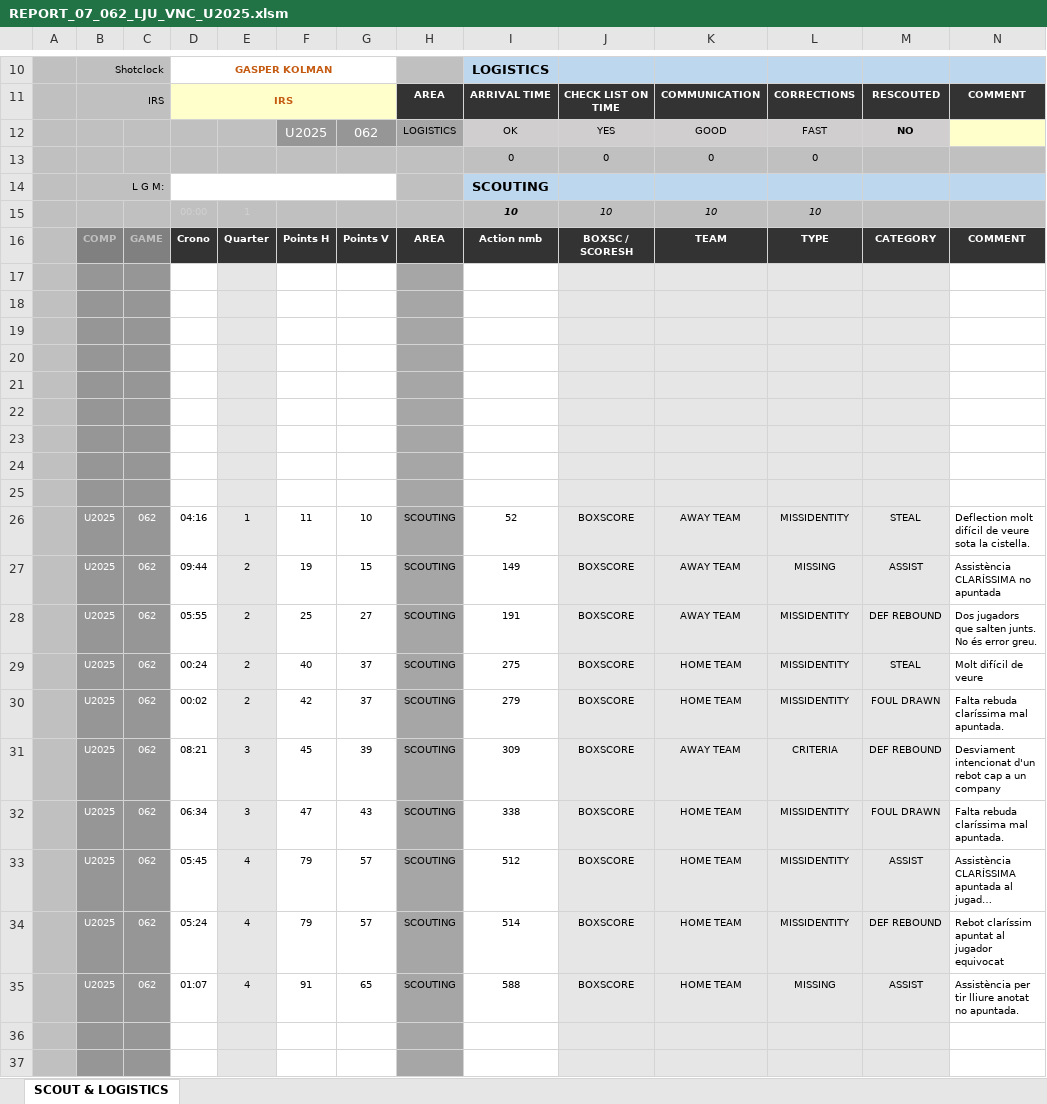
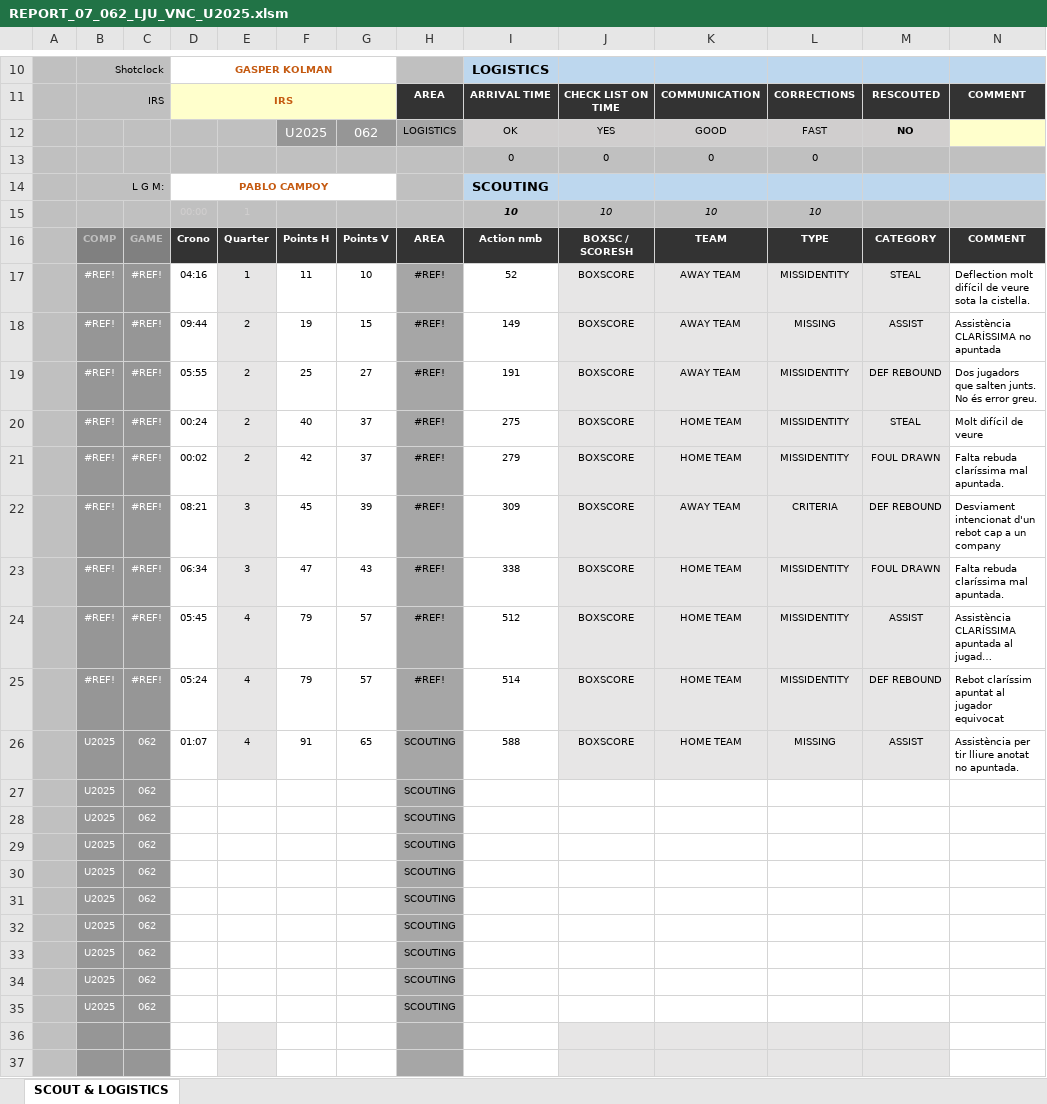
Before and after one commit to elvepo029/reports-automation, an Excel workbook: excels/REPORT_07_062_LJU_VNC_U2025.xlsm, sheet SCOUT & LOGISTICS, drawn as a sheet; only a part is shown, gaps mark what is left out; long unchanged cells end in …; values as stored, in another font and other column widths than the file's, no borders; charts and pictures and conditional formats not drawn; removed rows and columns are numbered as before the commit, all else as after; the diff names each change by its address in the sheet, - before the commit and + after, or states it on an @@ line.

```diff
--- a/excels/REPORT_07_062_LJU_VNC_U2025.xlsm (sheet SCOUT & LOGISTICS)
+++ b/excels/REPORT_07_062_LJU_VNC_U2025.xlsm (sheet SCOUT & LOGISTICS)
-D14: (empty)
+D14: PABLO CAMPOY
-row 17: (empty)
-row 18: (empty)
-row 19: (empty)
-row 20: (empty)
-row 21: (empty)
-row 22: (empty)
-row 23: (empty)
-row 24: (empty)
-row 25: (empty)
-B17:B25: U2025
+B17:B25: #REF!
-C17:C25: 062
+C17:C25: #REF!
-H17:H25: SCOUTING
+H17:H25: #REF!
+row 27:  | U2025 | 062 |  |  |  |  | SCOUTING
+row 28:  | U2025 | 062 |  |  |  |  | SCOUTING
+row 29:  | U2025 | 062 |  |  |  |  | SCOUTING
+row 30:  | U2025 | 062 |  |  |  |  | SCOUTING
+row 31:  | U2025 | 062 |  |  |  |  | SCOUTING
+row 32:  | U2025 | 062 |  |  |  |  | SCOUTING
+row 33:  | U2025 | 062 |  |  |  |  | SCOUTING
+row 34:  | U2025 | 062 |  |  |  |  | SCOUTING
+row 35:  | U2025 | 062 |  |  |  |  | SCOUTING
```
Also changed, not shown: formulas that keep their value, hidden cells, 3 other files.
